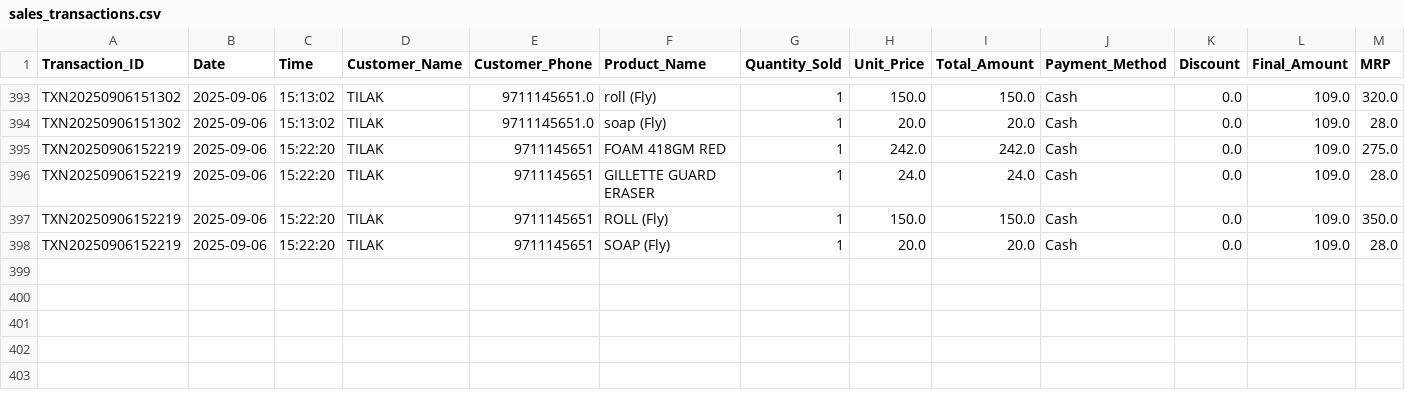
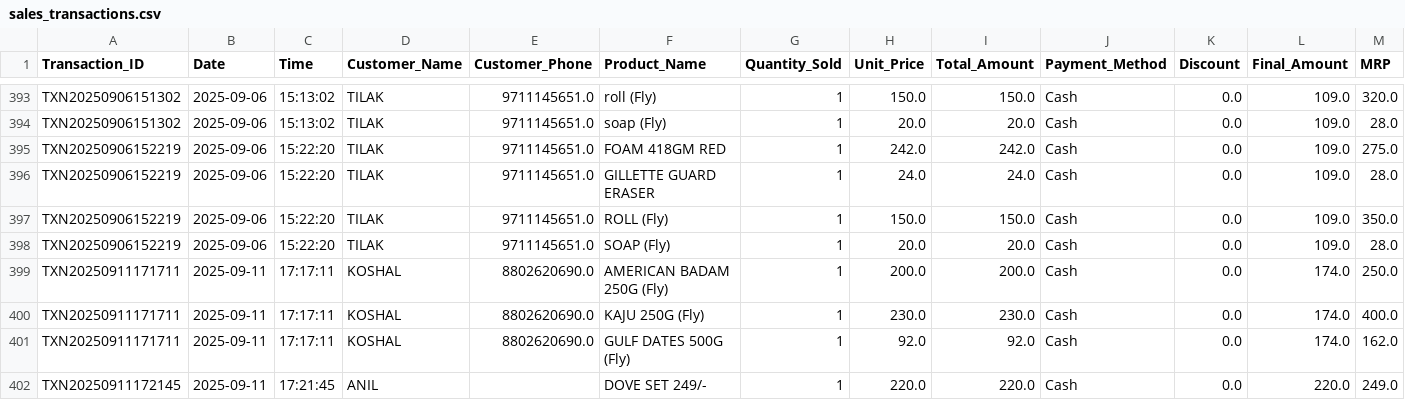
Before and after one commit to 16csu273/bauji-traders-shop-system, a CSV file: data/sales_transactions.csv, drawn as a sheet; only a part is shown, gaps mark what is left out.

```diff
--- a/data/sales_transactions.csv
+++ b/data/sales_transactions.csv
@@ -394,5 +394,9 @@ TXN20250906151302,2025-09-06,15:13:02,TILAK,9711145651.0,roll (Fly),1,150.0,150.
 TXN20250906151302,2025-09-06,15:13:02,TILAK,9711145651.0,soap (Fly),1,20.0,20.0,Cash,0.0,109.0,28.0
-TXN20250906152219,2025-09-06,15:22:20,TILAK,9711145651,FOAM 418GM RED,1,242.0,242.0,Cash,0.0,109.0,275.0
-TXN20250906152219,2025-09-06,15:22:20,TILAK,9711145651,GILLETTE GUARD ERASER,1,24.0,24.0,Cash,0.0,109.0,28.0
-TXN20250906152219,2025-09-06,15:22:20,TILAK,9711145651,ROLL (Fly),1,150.0,150.0,Cash,0.0,109.0,350.0
-TXN20250906152219,2025-09-06,15:22:20,TILAK,9711145651,SOAP (Fly),1,20.0,20.0,Cash,0.0,109.0,28.0
+TXN20250906152219,2025-09-06,15:22:20,TILAK,9711145651.0,FOAM 418GM RED,1,242.0,242.0,Cash,0.0,109.0,275.0
+TXN20250906152219,2025-09-06,15:22:20,TILAK,9711145651.0,GILLETTE GUARD ERASER,1,24.0,24.0,Cash,0.0,109.0,28.0
+TXN20250906152219,2025-09-06,15:22:20,TILAK,9711145651.0,ROLL (Fly),1,150.0,150.0,Cash,0.0,109.0,350.0
+TXN20250906152219,2025-09-06,15:22:20,TILAK,9711145651.0,SOAP (Fly),1,20.0,20.0,Cash,0.0,109.0,28.0
+TXN20250911171711,2025-09-11,17:17:11,KOSHAL,8802620690.0,AMERICAN BADAM 250G (Fly),1,200.0,200.0,Cash,0.0,174.0,250.0
+TXN20250911171711,2025-09-11,17:17:11,KOSHAL,8802620690.0,KAJU 250G (Fly),1,230.0,230.0,Cash,0.0,174.0,400.0
+TXN20250911171711,2025-09-11,17:17:11,KOSHAL,8802620690.0,GULF DATES 500G (Fly),1,92.0,92.0,Cash,0.0,174.0,162.0
+TXN20250911172145,2025-09-11,17:21:45,ANIL,,DOVE SET 249/-,1,220.0,220.0,Cash,0.0,220.0,249.0
```
Also changed, not shown: inventory_master.csv, 1 other file.
